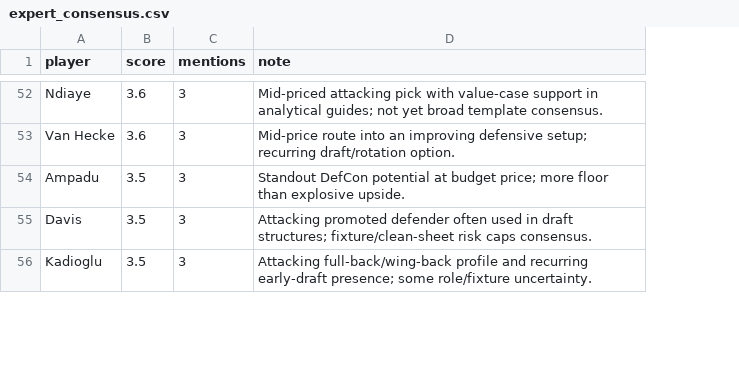
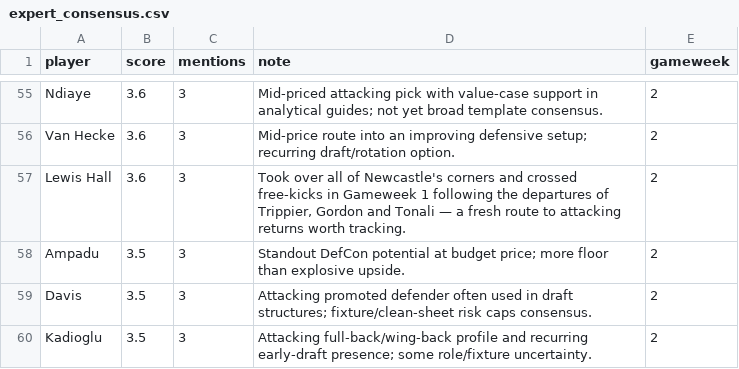
Before and after one commit to atsafos/fpl-transfer-advisor, a CSV file: expert_consensus.csv, drawn as a sheet; only a part is shown, gaps mark what is left out; the diff covers the shown part only; the diff names each change by its address in the sheet, - before the commit and + after, or states it on an @@ line.

```diff
--- a/expert_consensus.csv
+++ b/expert_consensus.csv
+column E (gameweek), rows 55-56: 2 | 2; rows 58-60: all 2
+row 57: Lewis Hall | 3.6 | 3 | Took over all of Newcastle's corners and crossed free-kicks in Gameweek 1 following the departures of Trippier, Gordon and Tonali — a fresh route to attacking returns worth tracking. | 2
```
Also changed, not shown: 14 added rows, 11 removed rows and 8 edited cells elsewhere in this file.
